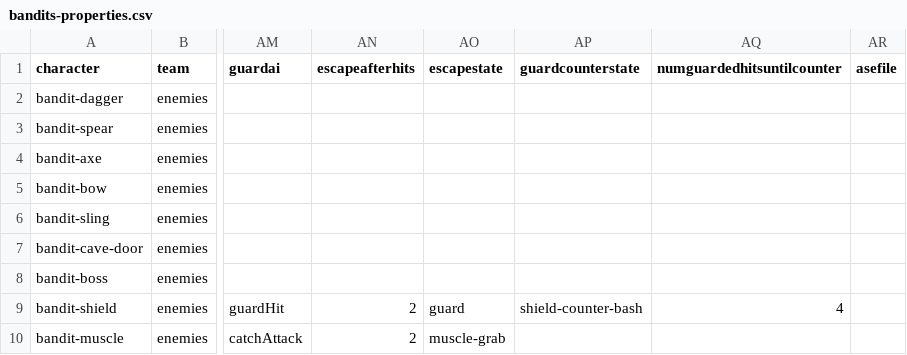
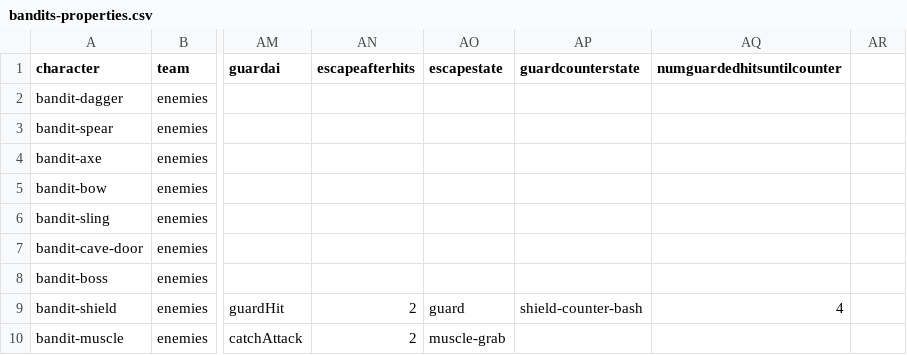
Before and after one commit to IoriBranford/dragontail, a CSV file: game/data/database/bandits-properties.csv, drawn as a sheet; only a part is shown, gaps mark what is left out; the diff names each change by its address in the sheet, - before the commit and + after, or states it on an @@ line.

```diff
--- a/game/data/database/bandits-properties.csv
+++ b/game/data/database/bandits-properties.csv
-AR1: asefile
+AR1: (empty)
```
Also changed, not shown: game/data/database/bandits-states.csv, 1 other file.
